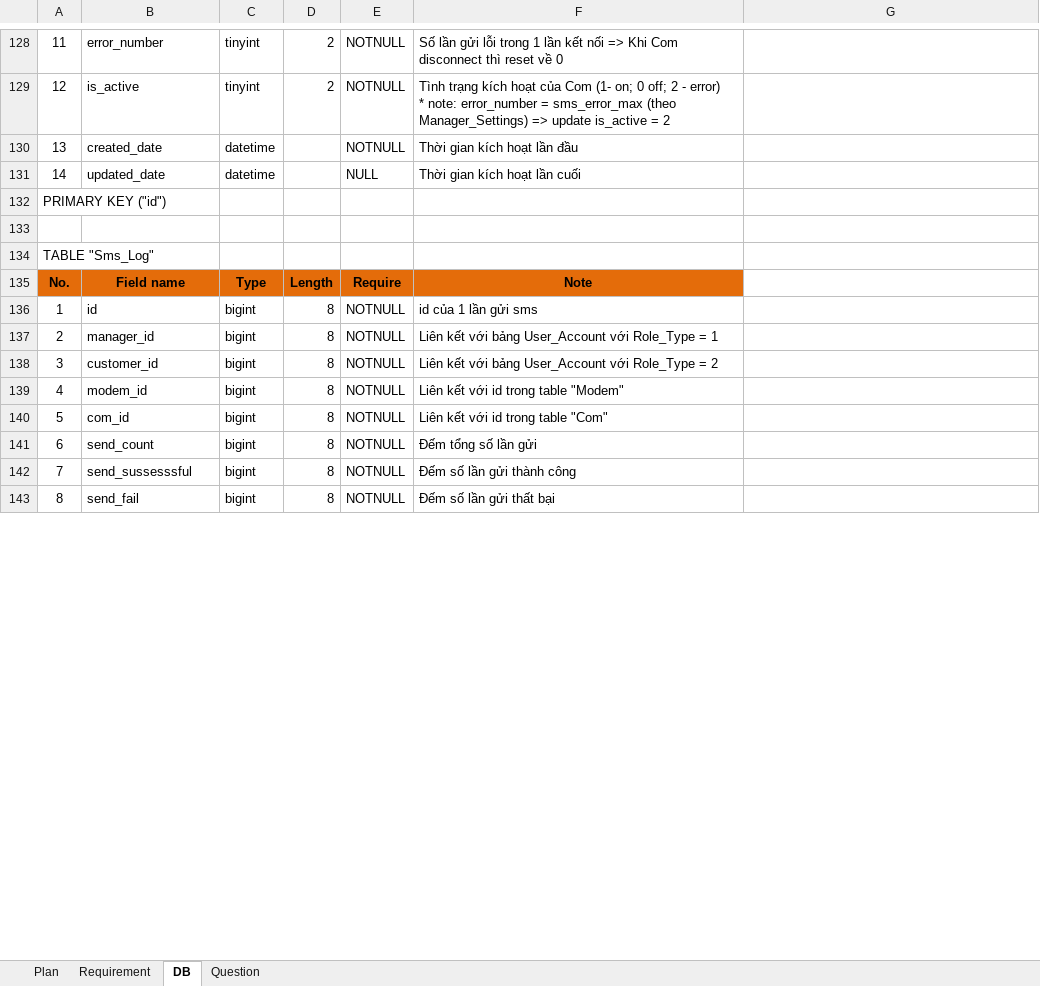
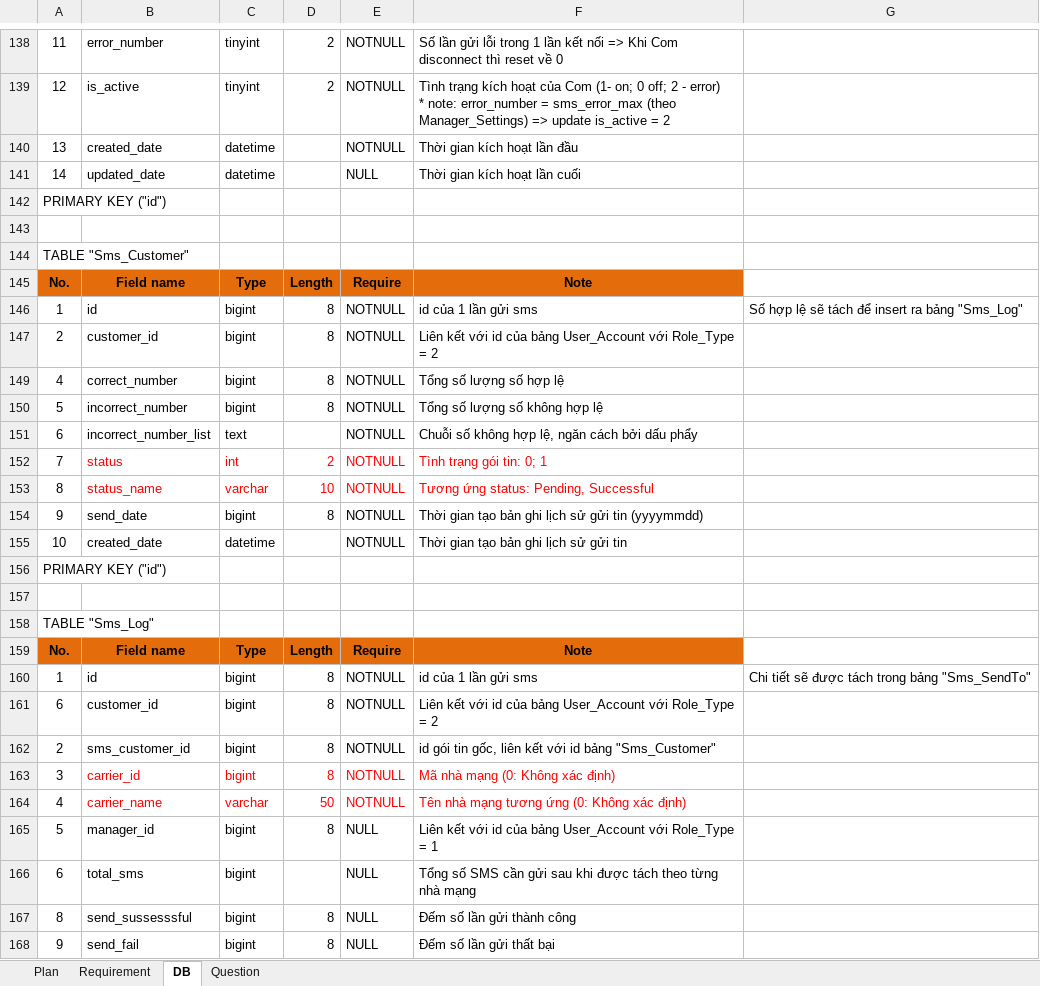
Before and after one commit to hoatrangnv/sms_gateway, an Excel workbook: reque/SMS_Gateway_Requirements_20171115.xlsx, sheet DB, drawn as a sheet; only a part is shown, gaps mark what is left out; values as stored, in another font and other column widths than the file's, no borders; addresses are those after the commit; the diff covers the shown part only; the diff names each change by its address in the sheet, - before the commit and + after, or states it on an @@ line.

```diff
--- a/reque/SMS_Gateway_Requirements_20171115.xlsx (sheet DB)
+++ b/reque/SMS_Gateway_Requirements_20171115.xlsx (sheet DB)
+row 144: TABLE "Sms_Customer"
+row 145: No. | Field name | Type | Length | Require | Note
+row 146: 1 | id | bigint | 8 | NOTNULL | id của 1 lần gửi sms | Số hợp lệ sẽ tách để insert ra bảng "Sms_Log"
+row 147: 2 | customer_id | bigint | 8 | NOTNULL | Liên kết với id của bảng User_Account với Role_Type = 2
+row 149: 4 | correct_number | bigint | 8 | NOTNULL | Tổng số lượng số hợp lệ
+row 150: 5 | incorrect_number | bigint | 8 | NOTNULL | Tổng số lượng số không hợp lệ
+row 151: 6 | incorrect_number_list | text |  | NOTNULL | Chuỗi số không hợp lệ, ngăn cách bởi dấu phẩy
+row 152: 7 | status | int | 2 | NOTNULL | Tình trạng gói tin: 0; 1
+row 153: 8 | status_name | varchar | 10 | NOTNULL | Tương ứng status: Pending, Successful
+row 154: 9 | send_date | bigint | 8 | NOTNULL | Thời gian tạo bản ghi lịch sử gửi tin (yyyymmdd)
+row 155: 10 | created_date | datetime |  | NOTNULL | Thời gian tạo bản ghi lịch sử gửi tin
+row 156: PRIMARY KEY ("id")
+row 157: (empty)
-G160: (empty)
+G160: Chi tiết sẽ được tách trong bảng "Sms_SendTo"
+row 161: 6 | customer_id | bigint | 8 | NOTNULL | Liên kết với id của bảng User_Account với Role_Type = 2
-B162: manager_id
+B162: sms_customer_id
-F162: Liên kết với bảng User_Account với Role_Type = 1
+F162: id gói tin gốc, liên kết với id bảng "Sms_Customer"
-B163: customer_id
+B163: carrier_id
-B163:F164 text colour: black
+B163:F164 text colour: #FF0000
-F163: Liên kết với bảng User_Account với Role_Type = 2
+F163: Mã nhà mạng (0: Không xác định)
-B164: modem_id
+B164: carrier_name
-C164: bigint
+C164: varchar
-D164: 8
+D164: 50
-F164: Liên kết với id trong table "Modem"
+F164: Tên nhà mạng tương ứng (0: Không xác định)
-B165: com_id
+B165: manager_id
-E165:E168: NOTNULL
+E165:E168: NULL
-F165: Liên kết với id trong table "Com"
+F165: Liên kết với id của bảng User_Account với Role_Type = 1
-B166: send_count
+B166: total_sms
-D166: 8
+D166: (empty)
-F166: Đếm tổng số lần gửi
+F166: Tổng số SMS cần gửi sau khi được tách theo từng nhà mạng
-A167: 7
+A167: 8
-A168: 8
+A168: 9
```
Also changed, not shown: 31 added rows, 6 removed rows, 52 edited cells and cell formats elsewhere in this sheet, sheet Requirement, hidden cells, 3 other files.
